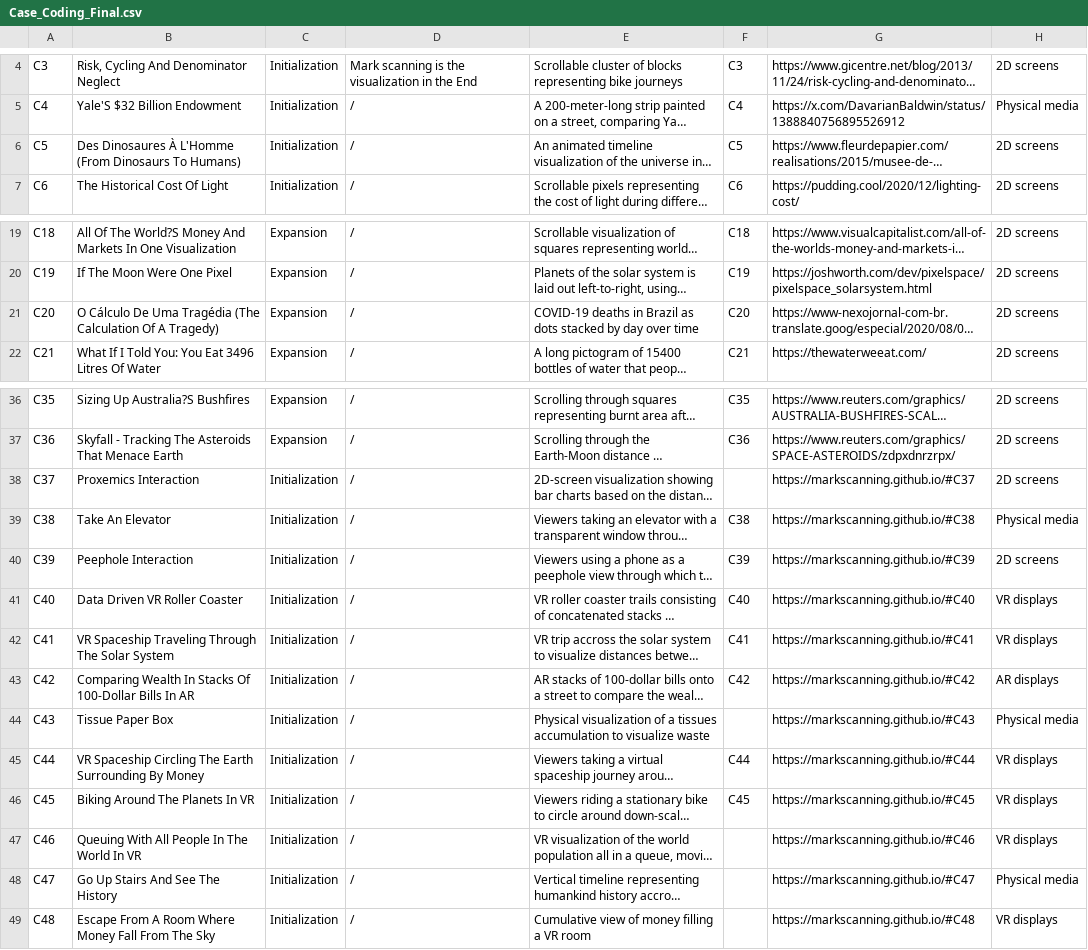
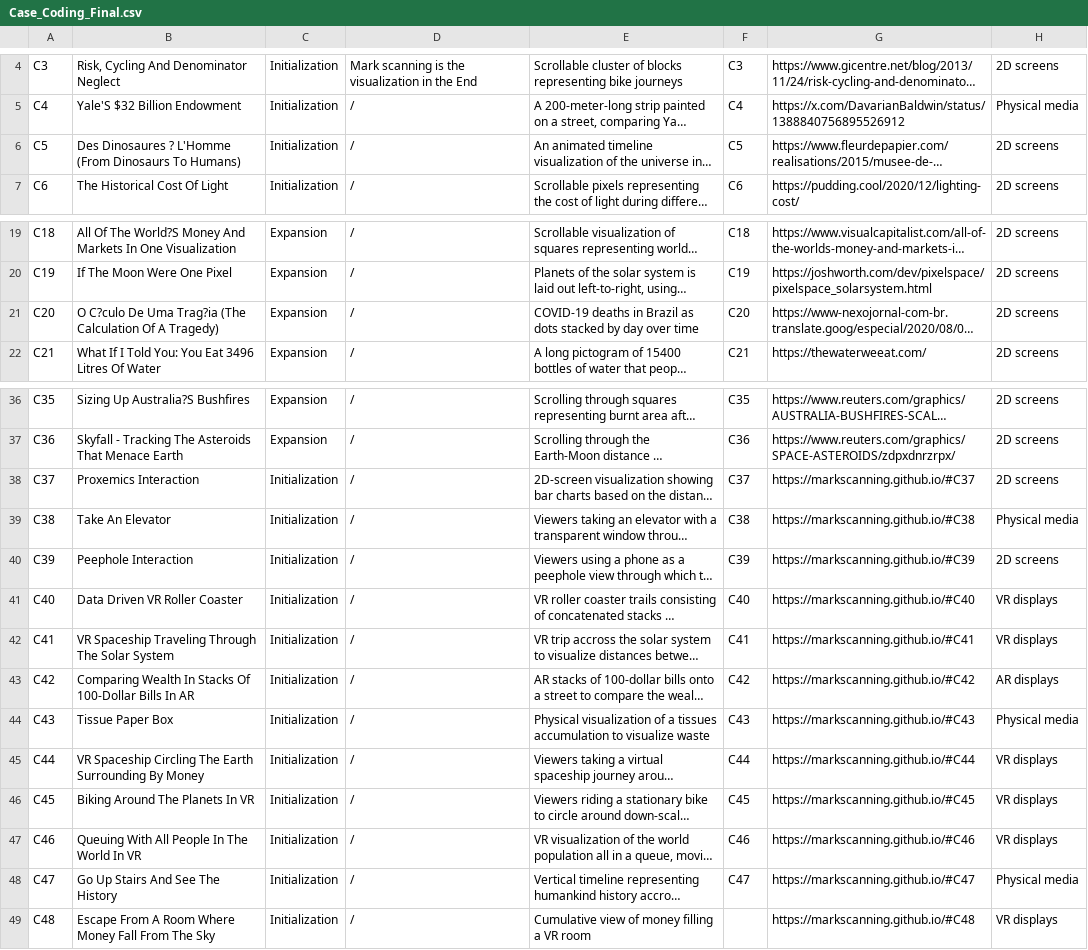
Before and after one commit to progressive-value-reading/progressive-value-reading.github.io, a CSV file: public/Case_Coding_Final.csv, drawn as a sheet; only a part is shown, gaps mark what is left out; long unchanged cells end in …; the diff names each change by its address in the sheet, - before the commit and + after, or states it on an @@ line.

```diff
--- a/public/Case_Coding_Final.csv
+++ b/public/Case_Coding_Final.csv
-B6: Des Dinosaures À L'Homme (From…
+B6: Des Dinosaures ? L'Homme (From…
-B21: O Cálculo De Uma Tragédia (The Calculation…
+B21: O C?culo De Uma Trag?ia (The Calculation…
-F38: (empty)
+F38: C37
-F44: (empty)
+F44: C43
-F47: (empty)
+F47: C46
-F48: (empty)
+F48: C47
```
Also changed, not shown: 6 other files.
